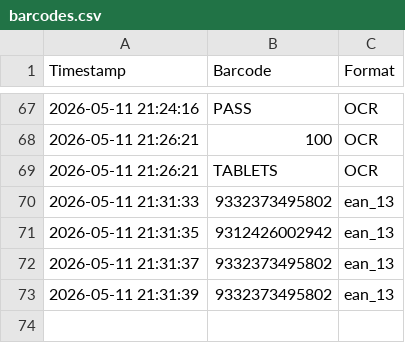
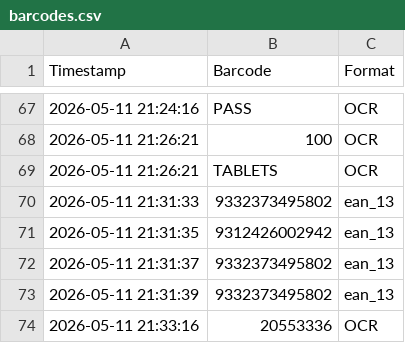
Before and after one commit to dylanfabre16-sys/dylanfabre16-sys.github.io, a CSV file: barcodes.csv, drawn as a sheet; only a part is shown, gaps mark what is left out; the diff names each change by its address in the sheet, - before the commit and + after, or states it on an @@ line.

Commit message:
Add 1 barcode(s)

```diff
--- a/barcodes.csv
+++ b/barcodes.csv
+row 74: 2026-05-11 21:33:16 | 20553336 | OCR
```
